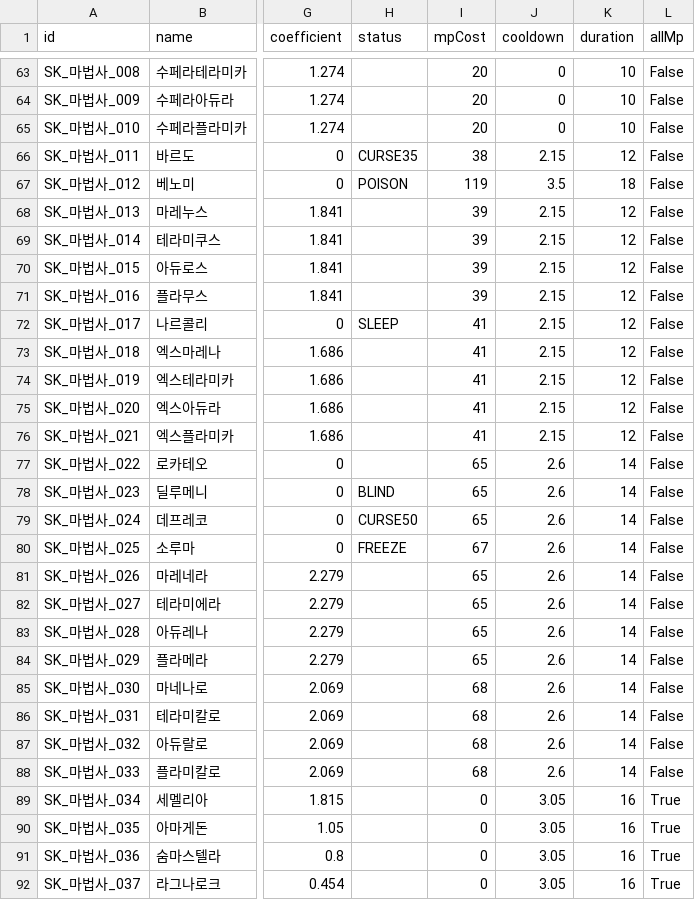
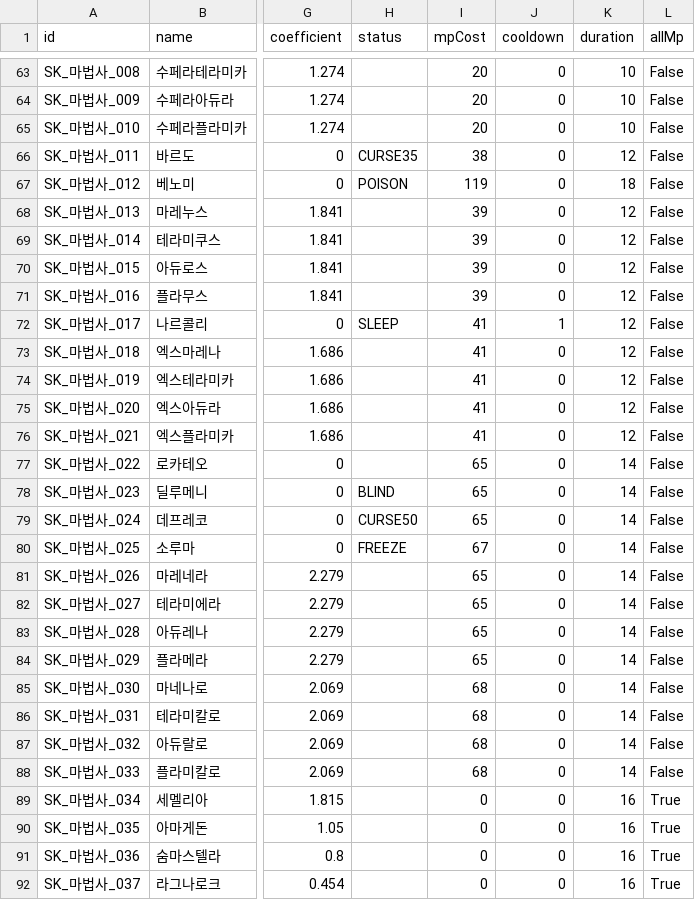
Before and after one commit to ChanJoos/Project_dark_android, a CSV file: docs/SKILL_ABILITY_FORMULAS.csv, drawn as a sheet; only a part is shown, gaps mark what is left out; the diff covers the shown part only; the diff names each change by its address in the sheet, - before the commit and + after, or states it on an @@ line.

```diff
--- a/docs/SKILL_ABILITY_FORMULAS.csv
+++ b/docs/SKILL_ABILITY_FORMULAS.csv
-J66 (cooldown): 2.15
+J66 (cooldown): 0
-J67 (cooldown): 3.5
+J67 (cooldown): 0
-J68:J71 (cooldown): 2.15
+J68:J71 (cooldown): 0
-J72 (cooldown): 2.15
+J72 (cooldown): 1
-J73:J76 (cooldown): 2.15
+J73:J76 (cooldown): 0
-J77:J88 (cooldown): 2.6
+J77:J88 (cooldown): 0
-J89:J92 (cooldown): 3.05
+J89:J92 (cooldown): 0
```
Also changed, not shown: 95 edited cells elsewhere in this file, 15 other files.
